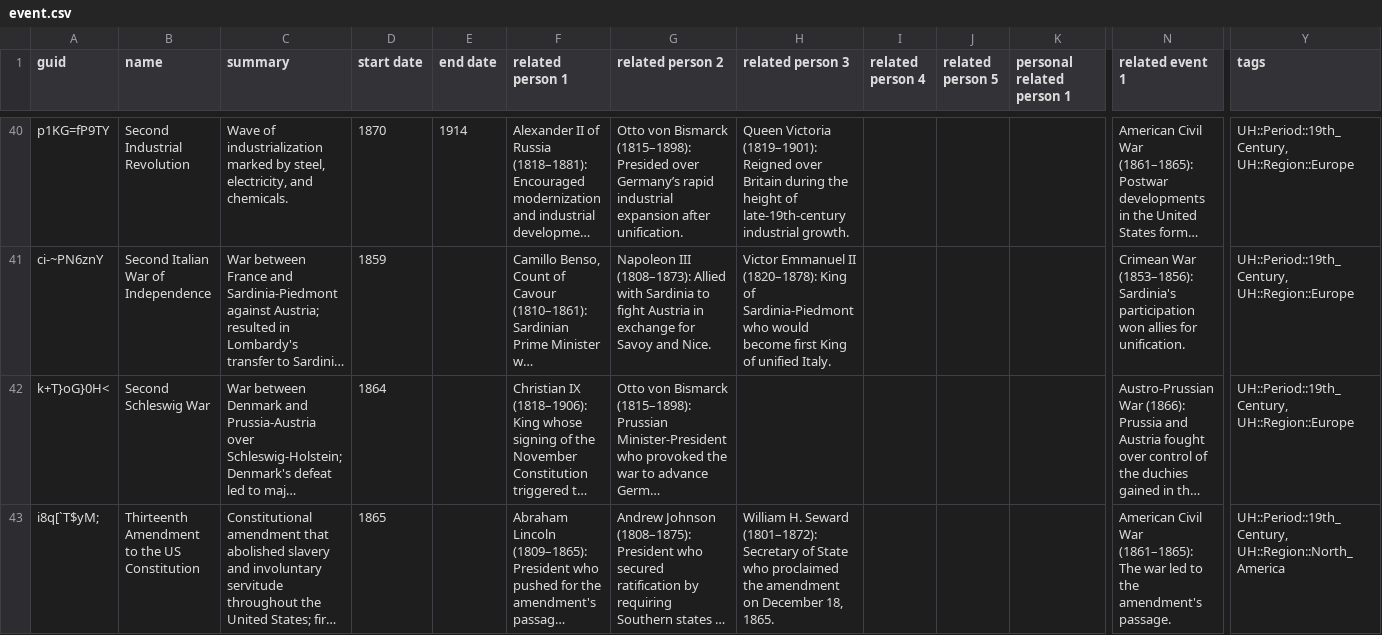
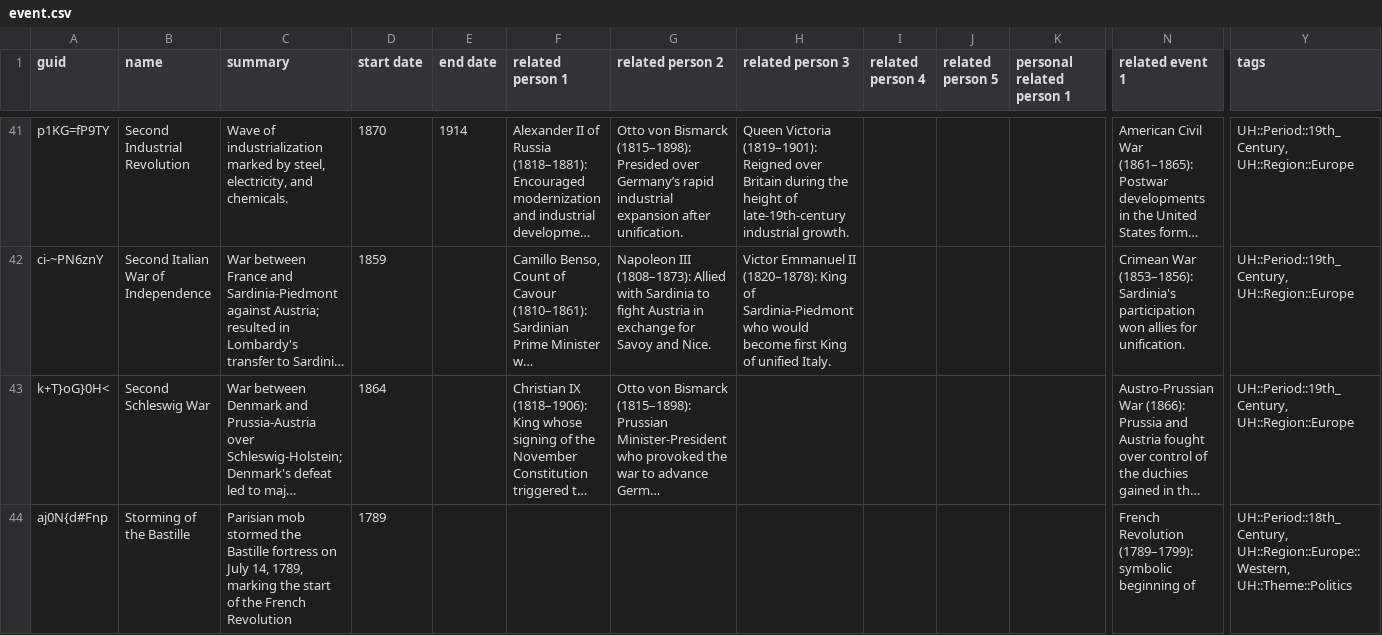
Before and after one commit to omarkohl/ultimate-history, a CSV file: src/data/event.csv, drawn as a sheet; only a part is shown, gaps mark what is left out; the shorter side is filled out with more unchanged rows; long unchanged cells end in …; rows hold the shown columns only; the diff covers the shown part only; the diff names each change by its address in the sheet, - before the commit and + after, or states it on an @@ line.

```diff
--- a/src/data/event.csv
+++ b/src/data/event.csv
+row 44: aj0N{d#Fnp | Storming of the Bastille | Parisian mob stormed the Bastille fortress on July 14, 1789, marking the start of the French Revolution | 1789 |  |  |  |  |  |  |  | French Revolution (1789–1799): symbolic beginning of | UH::Period::18th_Century, UH::Region::Europe::Western, UH::Theme::Politics
```
Also changed, not shown: 2 added rows elsewhere in this file, src/data/person.csv, 5 other files.
